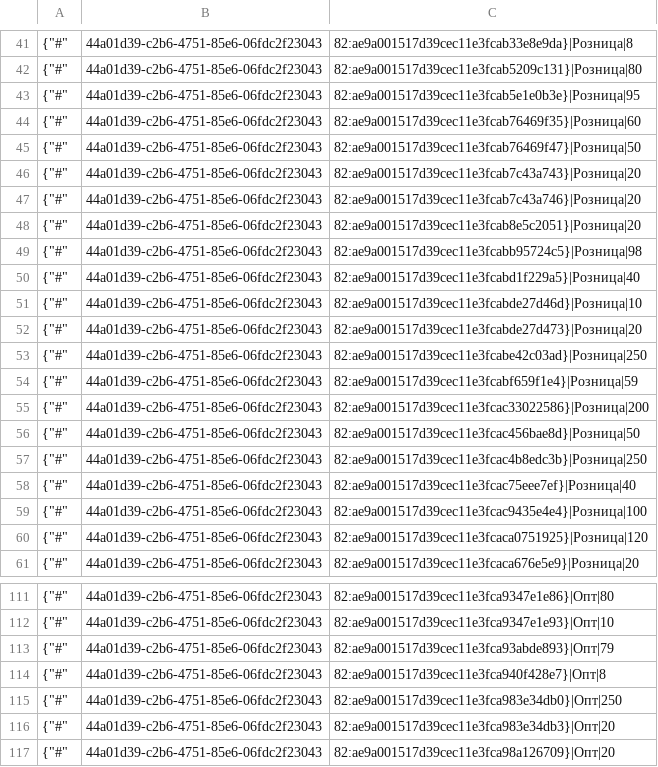
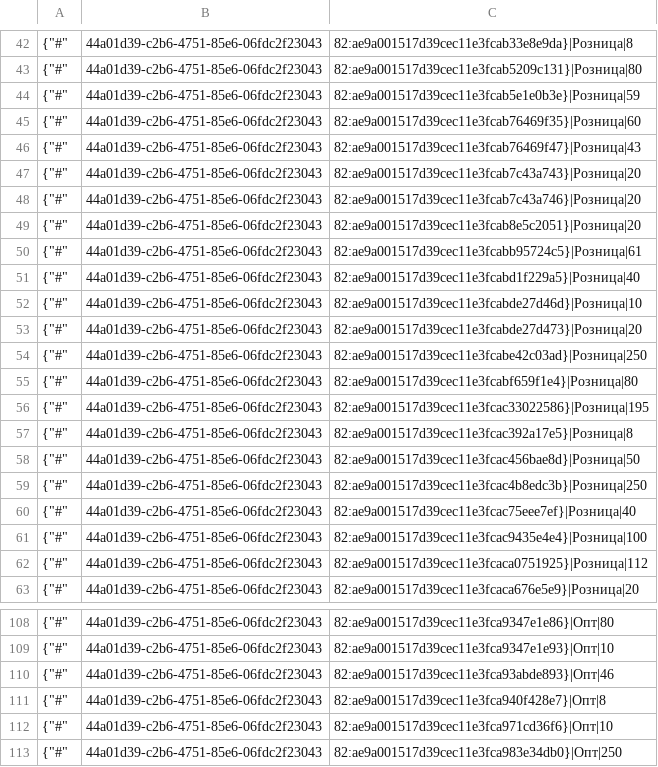
Before and after one commit to TorsionGroup/decort_shop, a CSV file: decort_shop/shop/load_data/cache/deficit.csv, drawn as a sheet; only a part is shown, gaps mark what is left out; the shorter side is filled out with more unchanged rows; the diff covers the shown part only.

```diff
--- a/decort_shop/shop/load_data/cache/deficit.csv
+++ b/decort_shop/shop/load_data/cache/deficit.csv
@@ -42,5 +43,5 @@
 {"#",44a01d39-c2b6-4751-85e6-06fdc2f23043,82:ae9a001517d39cec11e3fcab5209c131}|Розница|80
-{"#",44a01d39-c2b6-4751-85e6-06fdc2f23043,82:ae9a001517d39cec11e3fcab5e1e0b3e}|Розница|95
+{"#",44a01d39-c2b6-4751-85e6-06fdc2f23043,82:ae9a001517d39cec11e3fcab5e1e0b3e}|Розница|59
 {"#",44a01d39-c2b6-4751-85e6-06fdc2f23043,82:ae9a001517d39cec11e3fcab76469f35}|Розница|60
-{"#",44a01d39-c2b6-4751-85e6-06fdc2f23043,82:ae9a001517d39cec11e3fcab76469f47}|Розница|50
+{"#",44a01d39-c2b6-4751-85e6-06fdc2f23043,82:ae9a001517d39cec11e3fcab76469f47}|Розница|43
 {"#",44a01d39-c2b6-4751-85e6-06fdc2f23043,82:ae9a001517d39cec11e3fcab7c43a743}|Розница|20
@@ -48,3 +49,3 @@
 {"#",44a01d39-c2b6-4751-85e6-06fdc2f23043,82:ae9a001517d39cec11e3fcab8e5c2051}|Розница|20
-{"#",44a01d39-c2b6-4751-85e6-06fdc2f23043,82:ae9a001517d39cec11e3fcabb95724c5}|Розница|98
+{"#",44a01d39-c2b6-4751-85e6-06fdc2f23043,82:ae9a001517d39cec11e3fcabb95724c5}|Розница|61
 {"#",44a01d39-c2b6-4751-85e6-06fdc2f23043,82:ae9a001517d39cec11e3fcabd1f229a5}|Розница|40
@@ -53,4 +54,5 @@
 {"#",44a01d39-c2b6-4751-85e6-06fdc2f23043,82:ae9a001517d39cec11e3fcabe42c03ad}|Розница|250
-{"#",44a01d39-c2b6-4751-85e6-06fdc2f23043,82:ae9a001517d39cec11e3fcabf659f1e4}|Розница|59
-{"#",44a01d39-c2b6-4751-85e6-06fdc2f23043,82:ae9a001517d39cec11e3fcac33022586}|Розница|200
+{"#",44a01d39-c2b6-4751-85e6-06fdc2f23043,82:ae9a001517d39cec11e3fcabf659f1e4}|Розница|80
+{"#",44a01d39-c2b6-4751-85e6-06fdc2f23043,82:ae9a001517d39cec11e3fcac33022586}|Розница|195
+{"#",44a01d39-c2b6-4751-85e6-06fdc2f23043,82:ae9a001517d39cec11e3fcac392a17e5}|Розница|8
 {"#",44a01d39-c2b6-4751-85e6-06fdc2f23043,82:ae9a001517d39cec11e3fcac456bae8d}|Розница|50
@@ -59,3 +61,3 @@
 {"#",44a01d39-c2b6-4751-85e6-06fdc2f23043,82:ae9a001517d39cec11e3fcac9435e4e4}|Розница|100
-{"#",44a01d39-c2b6-4751-85e6-06fdc2f23043,82:ae9a001517d39cec11e3fcaca0751925}|Розница|120
+{"#",44a01d39-c2b6-4751-85e6-06fdc2f23043,82:ae9a001517d39cec11e3fcaca0751925}|Розница|112
 {"#",44a01d39-c2b6-4751-85e6-06fdc2f23043,82:ae9a001517d39cec11e3fcaca676e5e9}|Розница|20
@@ -112,4 +109,5 @@
 {"#",44a01d39-c2b6-4751-85e6-06fdc2f23043,82:ae9a001517d39cec11e3fca9347e1e93}|Опт|10
-{"#",44a01d39-c2b6-4751-85e6-06fdc2f23043,82:ae9a001517d39cec11e3fca93abde893}|Опт|79
+{"#",44a01d39-c2b6-4751-85e6-06fdc2f23043,82:ae9a001517d39cec11e3fca93abde893}|Опт|46
 {"#",44a01d39-c2b6-4751-85e6-06fdc2f23043,82:ae9a001517d39cec11e3fca940f428e7}|Опт|8
+{"#",44a01d39-c2b6-4751-85e6-06fdc2f23043,82:ae9a001517d39cec11e3fca971cd36f6}|Опт|10
 {"#",44a01d39-c2b6-4751-85e6-06fdc2f23043,82:ae9a001517d39cec11e3fca983e34db0}|Опт|250
```
Also changed, not shown: 4 added rows, 8 removed rows and 13 edited cells elsewhere in this file, decort_shop/shop/load_data/cache/balances.csv, decort_shop/shop/load_data/cache/categories.csv, 18 other files.
